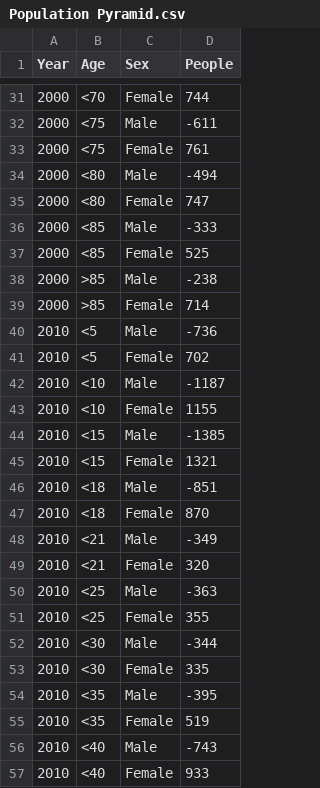
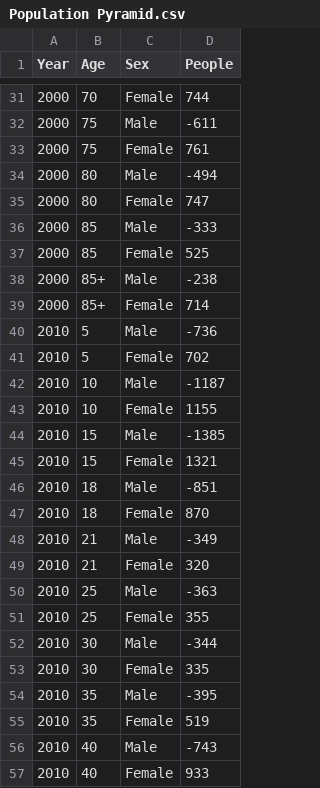
Before and after one commit to lexingtonplanning/compplan, a CSV file: Population Pyramid.csv, drawn as a sheet; only a part is shown, gaps mark what is left out; the diff covers the shown part only.

```diff
--- a/Population Pyramid.csv
+++ b/Population Pyramid.csv
@@ -31,27 +31,27 @@ Year,Age,Sex,People
-2000,<70,Female,744
-2000,<75,Male,-611
-2000,<75,Female,761
-2000,<80,Male,-494
-2000,<80,Female,747
-2000,<85,Male,-333
-2000,<85,Female,525
-2000,>85,Male,-238
-2000,>85,Female,714
-2010,<5,Male,-736
-2010,<5,Female,702
-2010,<10,Male,-1187
-2010,<10,Female,1155
-2010,<15,Male,-1385
-2010,<15,Female,1321
-2010,<18,Male,-851
-2010,<18,Female,870
-2010,<21,Male,-349
-2010,<21,Female,320
-2010,<25,Male,-363
-2010,<25,Female,355
-2010,<30,Male,-344
-2010,<30,Female,335
-2010,<35,Male,-395
-2010,<35,Female,519
-2010,<40,Male,-743
-2010,<40,Female,933
+2000,70,Female,744
+2000,75,Male,-611
+2000,75,Female,761
+2000,80,Male,-494
+2000,80,Female,747
+2000,85,Male,-333
+2000,85,Female,525
+2000,85+,Male,-238
+2000,85+,Female,714
+2010,5,Male,-736
+2010,5,Female,702
+2010,10,Male,-1187
+2010,10,Female,1155
+2010,15,Male,-1385
+2010,15,Female,1321
+2010,18,Male,-851
+2010,18,Female,870
+2010,21,Male,-349
+2010,21,Female,320
+2010,25,Male,-363
+2010,25,Female,355
+2010,30,Male,-344
+2010,30,Female,335
+2010,35,Male,-395
+2010,35,Female,519
+2010,40,Male,-743
+2010,40,Female,933
```
Also changed, not shown: 47 edited cells elsewhere in this file.
